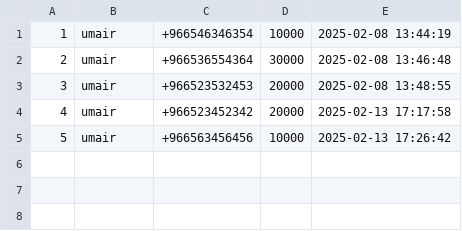
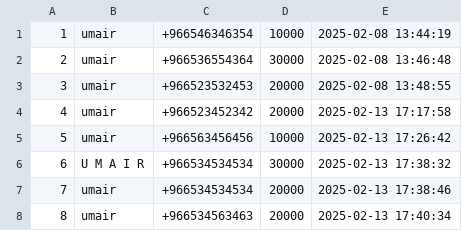
Before and after one commit to RafeyCooper/GO_NOW, a CSV file: data/data.csv, drawn as a sheet.

```diff
--- a/data/data.csv
+++ b/data/data.csv
@@ -5 +5,4 @@
 5,umair,+966563456456,10000,"2025-02-13 17:26:42"
+6,"U M A I R",+966534534534,30000,"2025-02-13 17:38:32"
+7,umair,+966534534534,20000,"2025-02-13 17:38:46"
+8,umair,+966534563463,20000,"2025-02-13 17:40:34"
```
Also changed, not shown: 4 other files.
